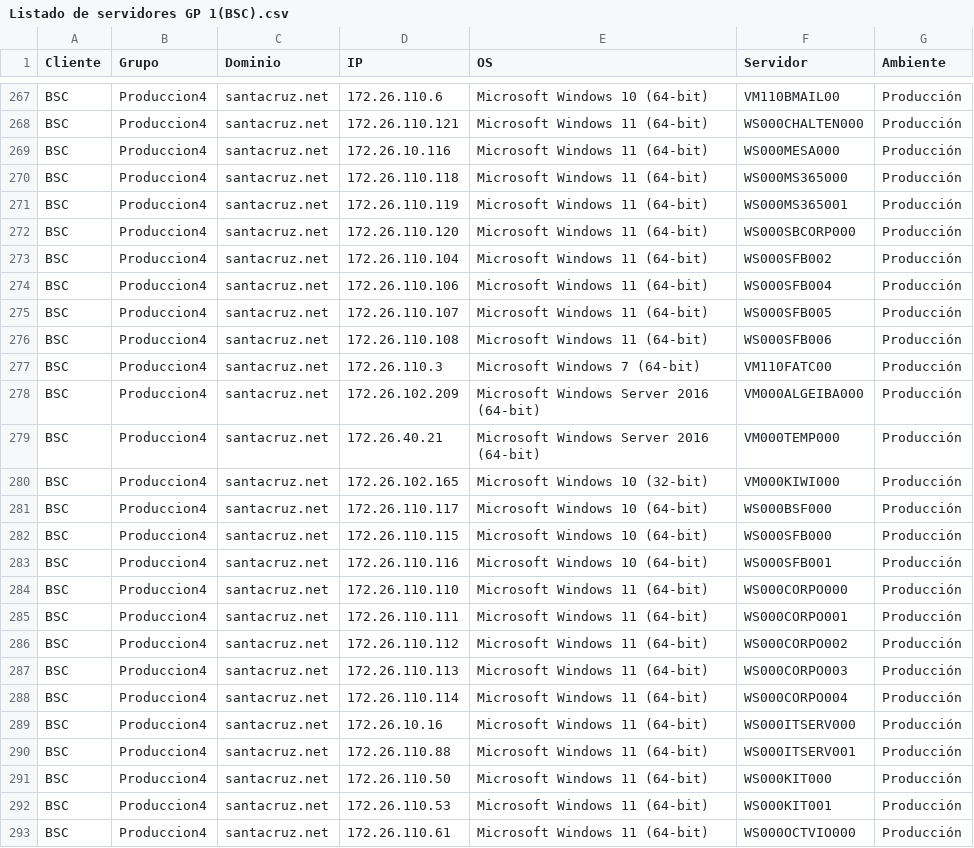
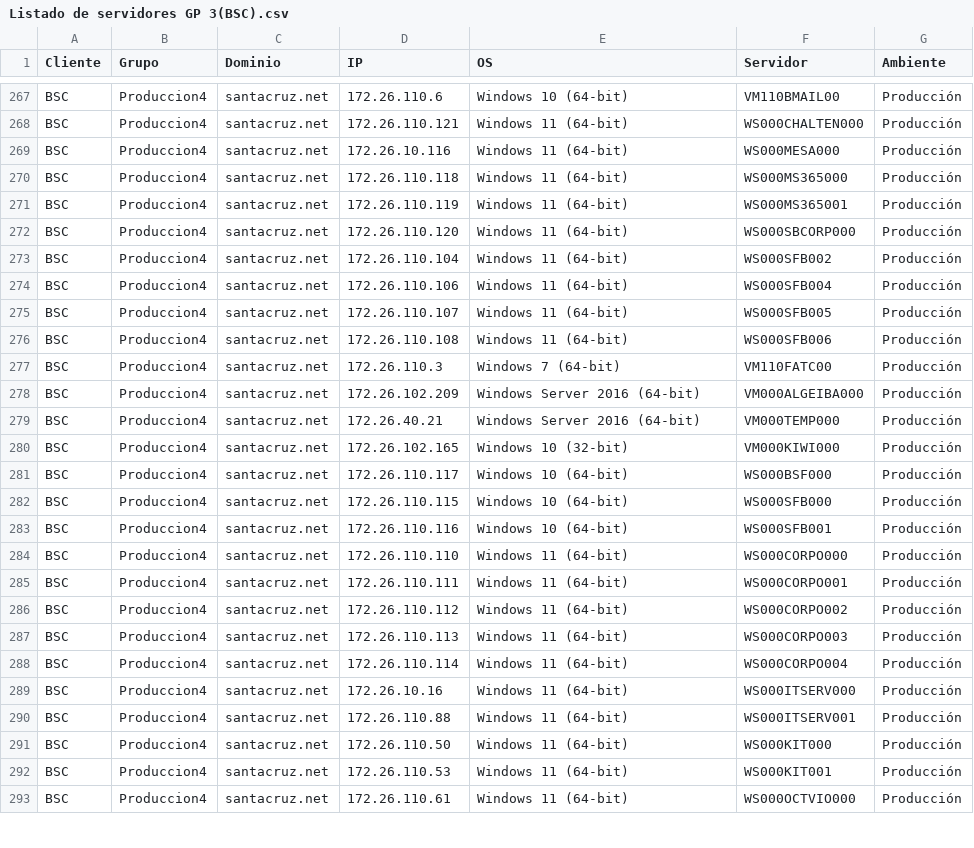
Before and after one commit to NicolasFrance01/patching, a CSV file: dashboard/public/Listado de servidores GP 3(BSC).csv (was dashboard/public/Listado de servidores GP 1(BSC).csv), drawn as a sheet; only a part is shown, gaps mark what is left out; the diff covers the shown part only; the diff names each change by its address in the sheet, - before the commit and + after, or states it on an @@ line.

```diff
--- a/dashboard/public/Listado de servidores GP 1(BSC).csv
+++ b/dashboard/public/Listado de servidores GP 3(BSC).csv
-E267 (OS): Microsoft Windows 10 (64-bit)
+E267 (OS): Windows 10 (64-bit)
-E268:E276 (OS): Microsoft Windows 11 (64-bit)
+E268:E276 (OS): Windows 11 (64-bit)
-E277 (OS): Microsoft Windows 7 (64-bit)
+E277 (OS): Windows 7 (64-bit)
-E278:E279 (OS): Microsoft Windows Server 2016 (64-bit)
+E278:E279 (OS): Windows Server 2016 (64-bit)
-E280 (OS): Microsoft Windows 10 (32-bit)
+E280 (OS): Windows 10 (32-bit)
-E281:E283 (OS): Microsoft Windows 10 (64-bit)
+E281:E283 (OS): Windows 10 (64-bit)
-E284:E293 (OS): Microsoft Windows 11 (64-bit)
+E284:E293 (OS): Windows 11 (64-bit)
```
Also changed, not shown: 1 removed row and 91 edited cells elsewhere in this file, dashboard/public/Listado de servidores GP 3(CORP).csv, dashboard/public/Listado de servidores GP 3(NBSF).csv, 9 other files.
